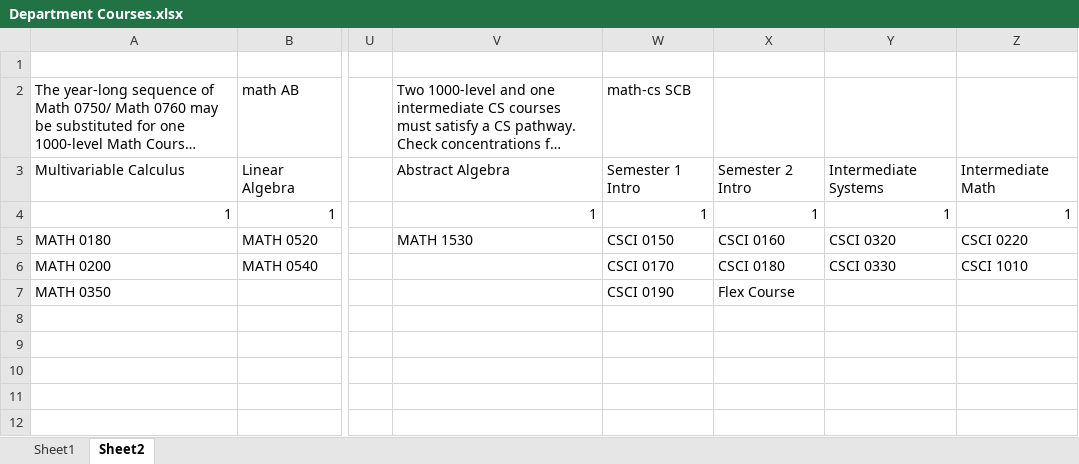
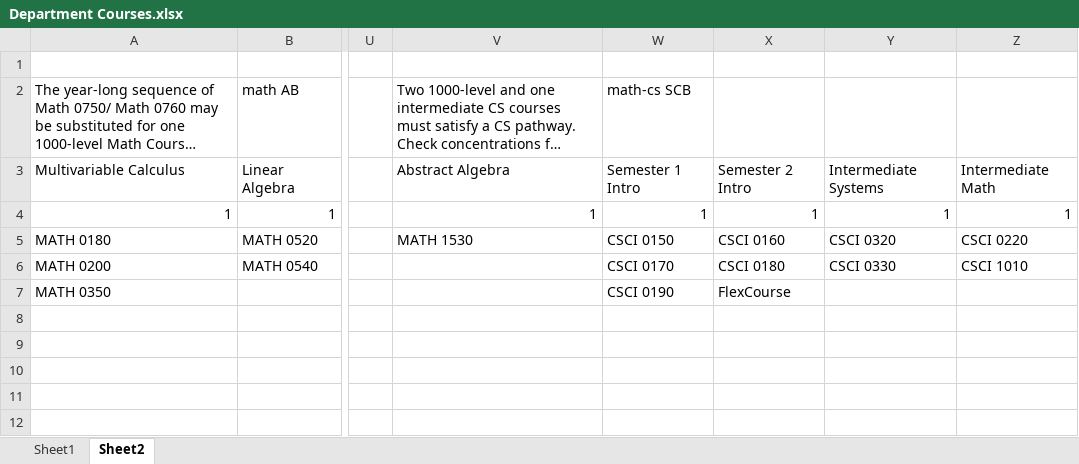
Before and after one commit to RichardHHill/course_planner, an Excel workbook: data/provided/Department Courses.xlsx, sheet Sheet2, drawn as a sheet; only a part is shown, gaps mark what is left out; long unchanged cells end in …; values as stored, in another font and other column widths than the file's, no borders; the diff names each change by its address in the sheet, - before the commit and + after, or states it on an @@ line.

Commit message:
Flex Course -> FlexCourse

```diff
--- a/data/provided/Department Courses.xlsx (sheet Sheet2)
+++ b/data/provided/Department Courses.xlsx (sheet Sheet2)
-X7: Flex Course
+X7: FlexCourse
```
